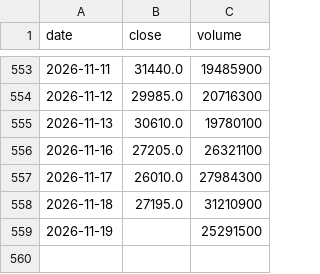
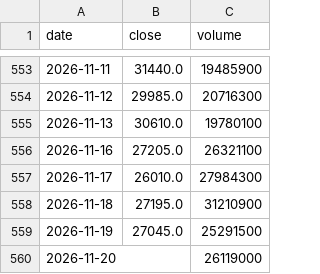
Before and after one commit to kazuo310/kabu-board, a CSV file: data/6857.csv, drawn as a sheet; only a part is shown, gaps mark what is left out.

```diff
--- a/data/6857.csv
+++ b/data/6857.csv
@@ -558,2 +558,3 @@ date,close,volume
 2026-11-18,27195.0,31210900
-2026-11-19,,25291500
+2026-11-19,27045.0,25291500
+2026-11-20,,26119000
```
Also changed, not shown: data/6723.csv, data/8035.csv, 5 other files.
